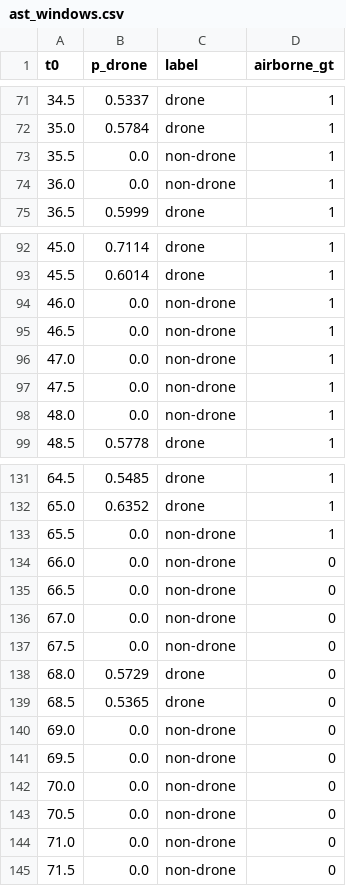
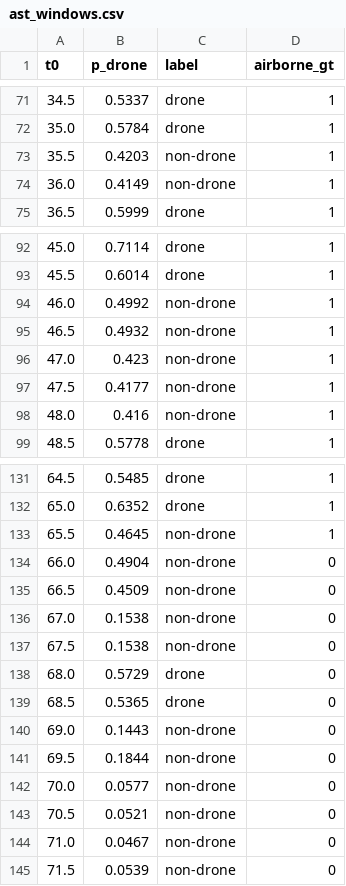
Before and after one commit to Yagiar/MasterResearch, a CSV file: research/ast_windows.csv, drawn as a sheet; only a part is shown, gaps mark what is left out; the diff covers the shown part only.

Commit message:
research: it-36 — честный p_drone без обнуления, симметричные каузальные фильтры, чистый audio-only (ревью §4/5.1/7)
ast_windows.csv перегенерирован (решения на пороге 0.5 не изменились, F1=0.859, но
суб-0.5 вероятности теперь реальные). Главный результат: при одинаковой обработке
late+кауз.медиана-5 = 0.957 > audio-only = 0.913 (было 0.922=0.922) — вывод it-06
о бесполезности видео был артефактом обнуления p_drone. Δ-правило при честных p вредит.
audio-only в стрессе без аудио больше не отдаёт видео-решение.

```diff
--- a/research/ast_windows.csv
+++ b/research/ast_windows.csv
@@ -72,4 +72,4 @@ t0,p_drone,label,airborne_gt
 35.0,0.5784,drone,1
-35.5,0.0,non-drone,1
-36.0,0.0,non-drone,1
+35.5,0.4203,non-drone,1
+36.0,0.4149,non-drone,1
 36.5,0.5999,drone,1
@@ -93,7 +93,7 @@ t0,p_drone,label,airborne_gt
 45.5,0.6014,drone,1
-46.0,0.0,non-drone,1
-46.5,0.0,non-drone,1
-47.0,0.0,non-drone,1
-47.5,0.0,non-drone,1
-48.0,0.0,non-drone,1
+46.0,0.4992,non-drone,1
+46.5,0.4932,non-drone,1
+47.0,0.423,non-drone,1
+47.5,0.4177,non-drone,1
+48.0,0.416,non-drone,1
 48.5,0.5778,drone,1
@@ -132,14 +132,14 @@ t0,p_drone,label,airborne_gt
 65.0,0.6352,drone,1
-65.5,0.0,non-drone,1
-66.0,0.0,non-drone,0
-66.5,0.0,non-drone,0
-67.0,0.0,non-drone,0
-67.5,0.0,non-drone,0
+65.5,0.4645,non-drone,1
+66.0,0.4904,non-drone,0
+66.5,0.4509,non-drone,0
+67.0,0.1538,non-drone,0
+67.5,0.1538,non-drone,0
 68.0,0.5729,drone,0
 68.5,0.5365,drone,0
-69.0,0.0,non-drone,0
-69.5,0.0,non-drone,0
-70.0,0.0,non-drone,0
-70.5,0.0,non-drone,0
-71.0,0.0,non-drone,0
-71.5,0.0,non-drone,0
+69.0,0.1443,non-drone,0
+69.5,0.1844,non-drone,0
+70.0,0.0577,non-drone,0
+70.5,0.0521,non-drone,0
+71.0,0.0467,non-drone,0
+71.5,0.0539,non-drone,0
```
Also changed, not shown: 39 edited cells elsewhere in this file, research/fusion_sim_results.csv, research/stress_sim_results.csv, 5 other files.
